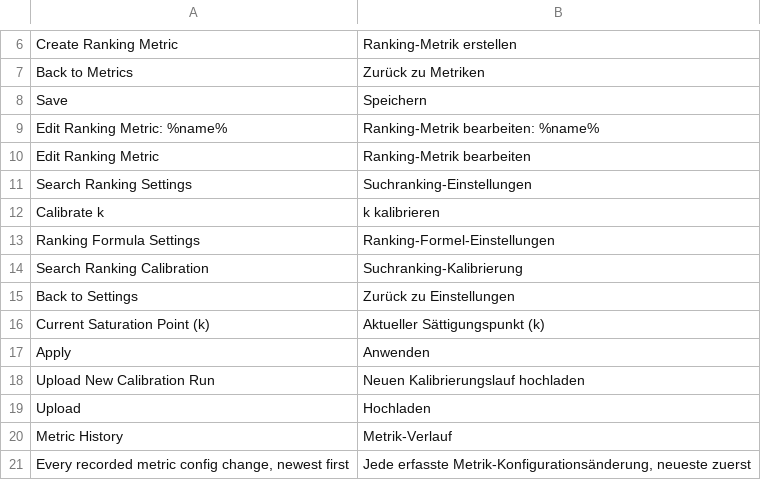
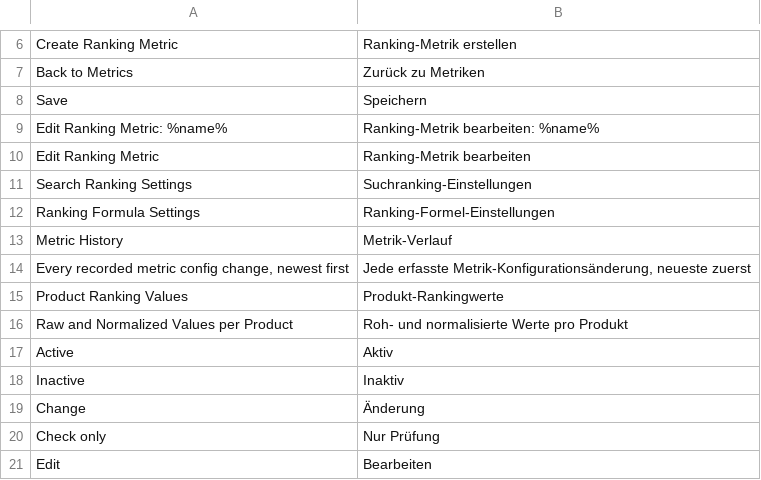
Before and after one commit to andrebarthelmeshellmuth/spryker-search-ranking, a CSV file: data/translation/Zed/de_DE.csv, drawn as a sheet; only a part is shown, gaps mark what is left out; the shorter side is filled out with more unchanged rows.

Commit message:
Remove Calibration — moved to spryker-community/search-ranking-optimizer
Calibration (upload search terms, fire the live catalog query, sample
relevanceSaturationPoint k) is a "decide what k should be" tuning
activity, not base ranking mechanism, so it moves to the new tuning-
layer package rather than staying here.

Removed: the Calibration business/persistence layer, its Client search
component (CalibrationSearcher + raw-Elastica bypass), the console
command, the Zed Calibration/CalibrationApply controllers and forms,
the calibration Propel tables, and 7 now-orphaned translation strings.
Cleaned up: SearchRankingCheckInstallationConsole's sibling-command
list, 5 phpcs violations left dangling by the removal (unused imports,
brace/blank-line fallout). README updated to point at the optimizer
package for calibration and note the roadmap "tuning layer moved"
section now covers it too.

```diff
--- a/data/translation/Zed/de_DE.csv
+++ b/data/translation/Zed/de_DE.csv
@@ -11,10 +11,3 @@
 "Search Ranking Settings","Suchranking-Einstellungen"
-"Calibrate k","k kalibrieren"
 "Ranking Formula Settings","Ranking-Formel-Einstellungen"
-"Search Ranking Calibration","Suchranking-Kalibrierung"
-"Back to Settings","Zurück zu Einstellungen"
-"Current Saturation Point (k)","Aktueller Sättigungspunkt (k)"
-"Apply","Anwenden"
-"Upload New Calibration Run","Neuen Kalibrierungslauf hochladen"
-"Upload","Hochladen"
 "Metric History","Metrik-Verlauf"
```
Also changed, not shown: data/translation/Zed/en_US.csv, 58 other files.
